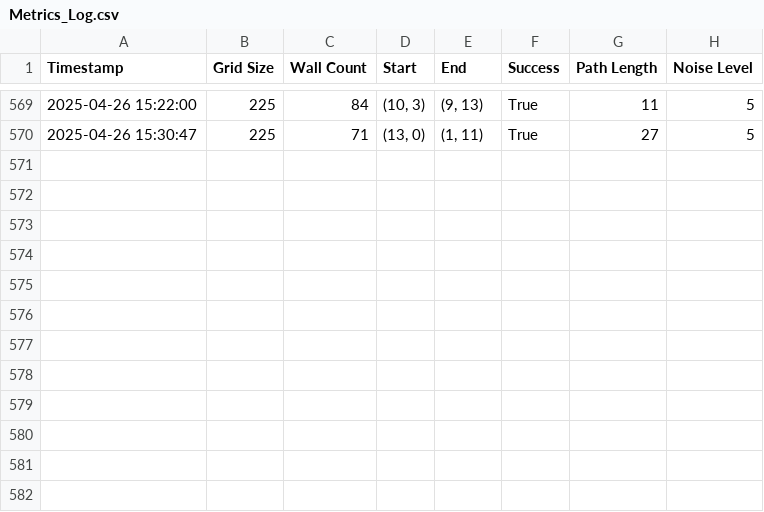
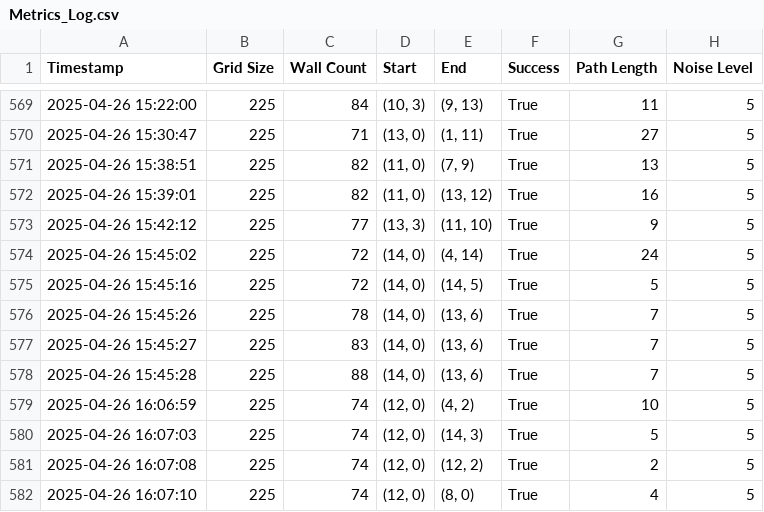
Before and after one commit to Pablo24z/Lookahead-Simulation, a CSV file: data/Metrics_Log.csv, drawn as a sheet; only a part is shown, gaps mark what is left out; the diff names each change by its address in the sheet, - before the commit and + after, or states it on an @@ line.

```diff
--- a/data/Metrics_Log.csv
+++ b/data/Metrics_Log.csv
+row 571: 2025-04-26 15:38:51 | 225 | 82 | (11, 0) | (7, 9) | True | 13 | 5
+row 572: 2025-04-26 15:39:01 | 225 | 82 | (11, 0) | (13, 12) | True | 16 | 5
+row 573: 2025-04-26 15:42:12 | 225 | 77 | (13, 3) | (11, 10) | True | 9 | 5
+row 574: 2025-04-26 15:45:02 | 225 | 72 | (14, 0) | (4, 14) | True | 24 | 5
+row 575: 2025-04-26 15:45:16 | 225 | 72 | (14, 0) | (14, 5) | True | 5 | 5
+row 576: 2025-04-26 15:45:26 | 225 | 78 | (14, 0) | (13, 6) | True | 7 | 5
+row 577: 2025-04-26 15:45:27 | 225 | 83 | (14, 0) | (13, 6) | True | 7 | 5
+row 578: 2025-04-26 15:45:28 | 225 | 88 | (14, 0) | (13, 6) | True | 7 | 5
+row 579: 2025-04-26 16:06:59 | 225 | 74 | (12, 0) | (4, 2) | True | 10 | 5
+row 580: 2025-04-26 16:07:03 | 225 | 74 | (12, 0) | (14, 3) | True | 5 | 5
+row 581: 2025-04-26 16:07:08 | 225 | 74 | (12, 0) | (12, 2) | True | 2 | 5
+row 582: 2025-04-26 16:07:10 | 225 | 74 | (12, 0) | (8, 0) | True | 4 | 5
```
Also changed, not shown: 1 other file.
